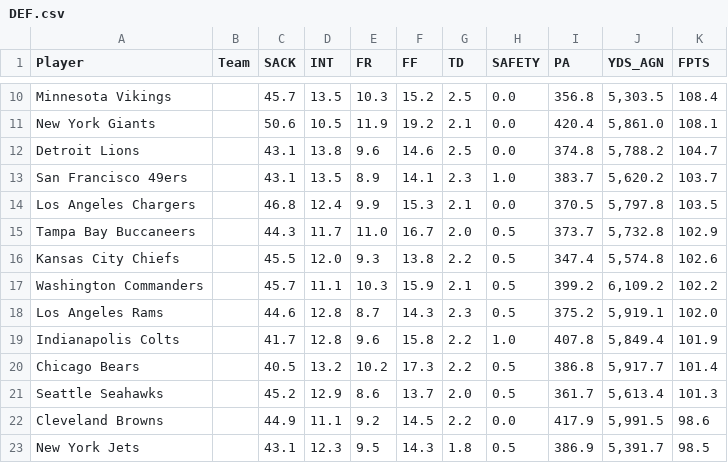
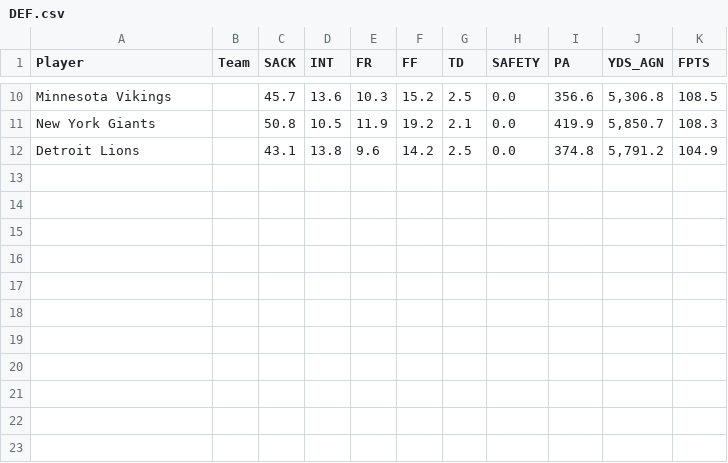
Before and after one commit to Swiftvalar/Swiftvalar.github.io, a CSV file: assets/DEF.csv, drawn as a sheet; only a part is shown, gaps mark what is left out; the diff covers the shown part only.

```diff
--- a/assets/DEF.csv
+++ b/assets/DEF.csv
@@ -10,14 +10,3 @@
-"Minnesota Vikings","","45.7","13.5","10.3","15.2","2.5","0.0","356.8","5,303.5","108.4"
-"New York Giants","","50.6","10.5","11.9","19.2","2.1","0.0","420.4","5,861.0","108.1"
-"Detroit Lions","","43.1","13.8","9.6","14.6","2.5","0.0","374.8","5,788.2","104.7"
-"San Francisco 49ers","","43.1","13.5","8.9","14.1","2.3","1.0","383.7","5,620.2","103.7"
-"Los Angeles Chargers","","46.8","12.4","9.9","15.3","2.1","0.0","370.5","5,797.8","103.5"
-"Tampa Bay Buccaneers","","44.3","11.7","11.0","16.7","2.0","0.5","373.7","5,732.8","102.9"
-"Kansas City Chiefs","","45.5","12.0","9.3","13.8","2.2","0.5","347.4","5,574.8","102.6"
-"Washington Commanders","","45.7","11.1","10.3","15.9","2.1","0.5","399.2","6,109.2","102.2"
-"Los Angeles Rams","","44.6","12.8","8.7","14.3","2.3","0.5","375.2","5,919.1","102.0"
-"Indianapolis Colts","","41.7","12.8","9.6","15.8","2.2","1.0","407.8","5,849.4","101.9"
-"Chicago Bears","","40.5","13.2","10.2","17.3","2.2","0.5","386.8","5,917.7","101.4"
-"Seattle Seahawks","","45.2","12.9","8.6","13.7","2.0","0.5","361.7","5,613.4","101.3"
-"Cleveland Browns","","44.9","11.1","9.2","14.5","2.2","0.0","417.9","5,991.5","98.6"
-"New York Jets","","43.1","12.3","9.5","14.3","1.8","0.5","386.9","5,391.7","98.5"
+"Minnesota Vikings","","45.7","13.6","10.3","15.2","2.5","0.0","356.6","5,306.8","108.5"
+"New York Giants","","50.8","10.5","11.9","19.2","2.1","0.0","419.9","5,850.7","108.3"
+"Detroit Lions","","43.1","13.8","9.6","14.2","2.5","0.0","374.8","5,791.2","104.9"
```
Also changed, not shown: 1 added row, 1 removed row and 30 edited cells elsewhere in this file, assets/K.csv, assets/QB.csv, 7 other files.
